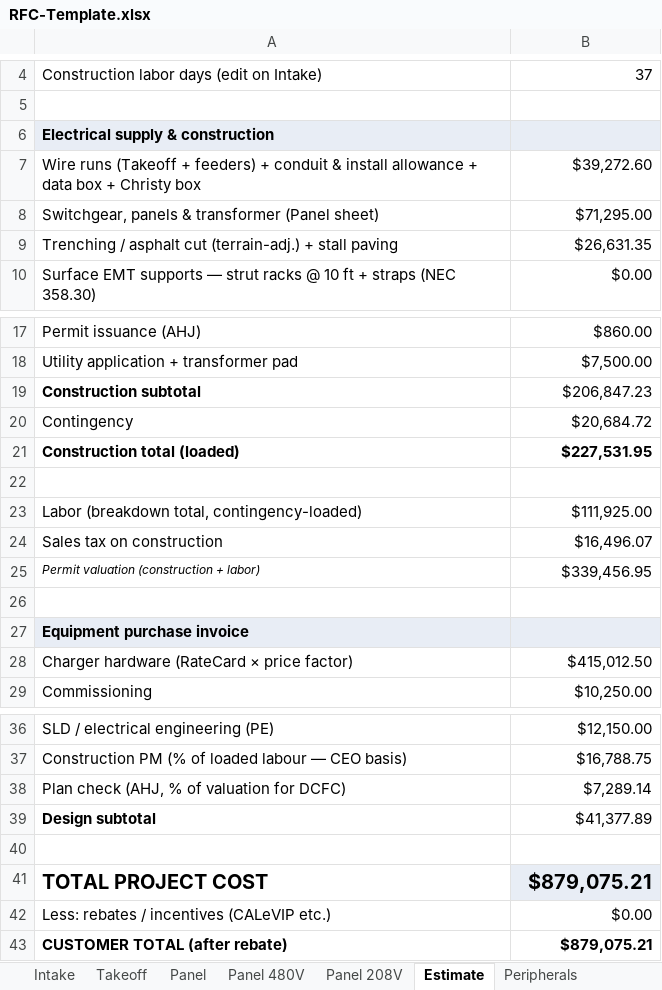
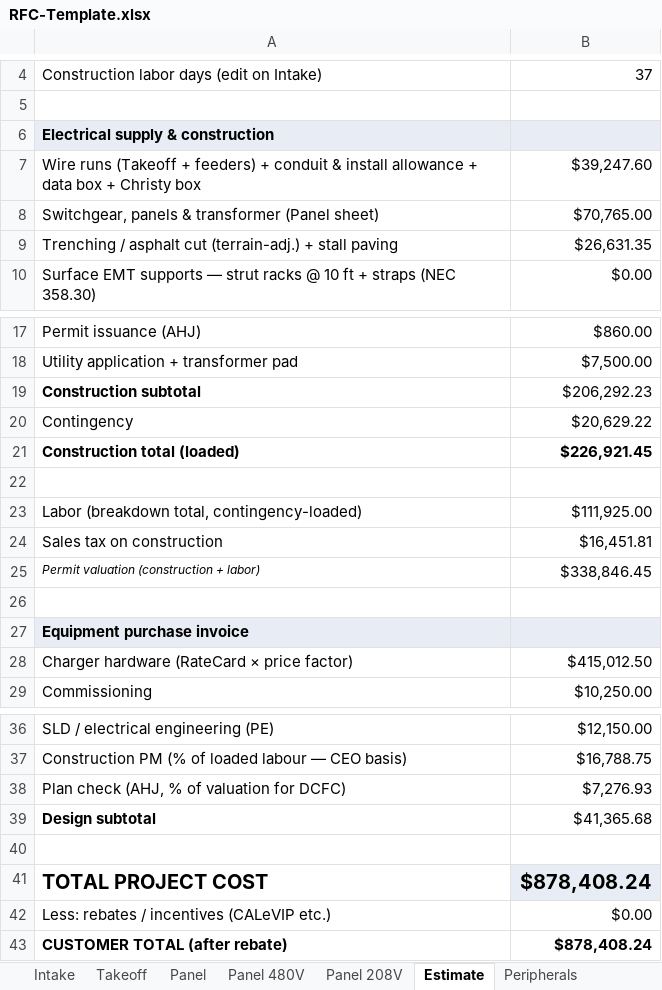
Before and after one commit to vatsal4545/rfc-estimator, an Excel workbook: templates/RFC-Template.xlsx, sheet Estimate, drawn as a sheet; only a part is shown, gaps mark what is left out; values as stored, in another font and other column widths than the file's, no borders; the diff names each change by its address in the sheet, - before the commit and + after, or states it on an @@ line.

```diff
--- a/templates/RFC-Template.xlsx (sheet Estimate)
+++ b/templates/RFC-Template.xlsx (sheet Estimate)
-B7: $39,272.60
+B7: $39,247.60
-B8: $71,295.00
+B8: $70,765.00
-B19: $206,847.23
+B19: $206,292.23
-B20: $20,684.72
+B20: $20,629.22
-B21: $227,531.95
+B21: $226,921.45
-B24: $16,496.07
+B24: $16,451.81
-B25: $339,456.95
+B25: $338,846.45
-B38: $7,289.14
+B38: $7,276.93
-B39: $41,377.89
+B39: $41,365.68
-B41: $879,075.21
+B41: $878,408.24
-B43: $879,075.21
+B43: $878,408.24
```
Also changed, not shown: sheet Panel 480V, sheet Panel, sheet RateCard, sheet Costs Internal, sheet Intake, sheet Panel 208V, hidden cells, 6 other files.
